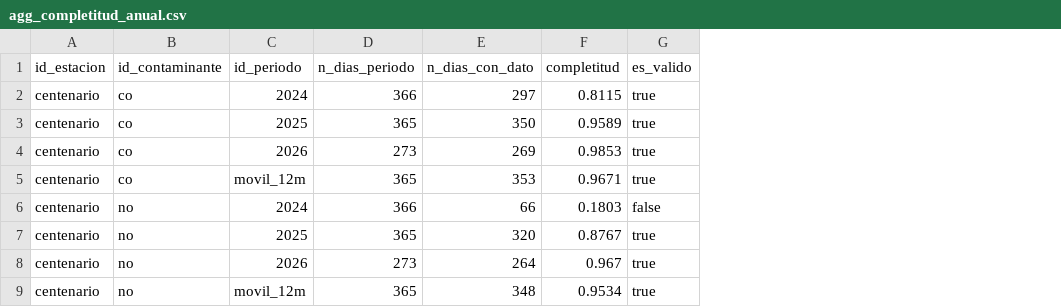
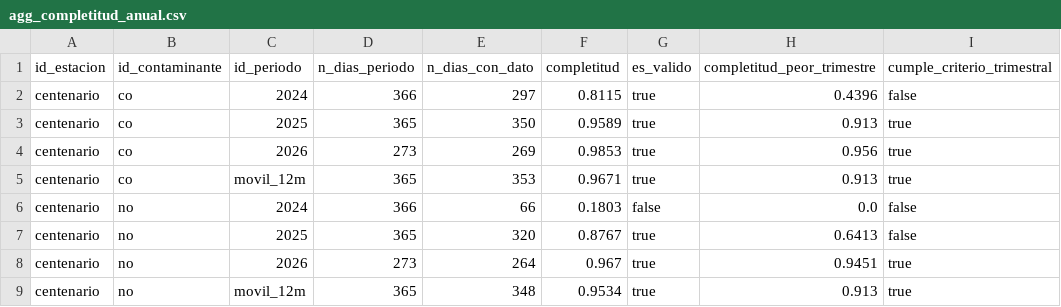
Before and after one commit to ezequielmaranda/nox-ciudad, a CSV file: data/final/agg_completitud_anual.csv, drawn as a sheet; only a part is shown; the diff names each change by its address in the sheet, - before the commit and + after, or states it on an @@ line.

```diff
--- a/data/final/agg_completitud_anual.csv
+++ b/data/final/agg_completitud_anual.csv
+column H (completitud_peor_trimestre), rows 2-9: 0.4396 | 0.913 | 0.956 | 0.913 | 0.0 | 0.6413 | 0.9451 | 0.913
+column I (cumple_criterio_trimestral), rows 2-9: false | true | true | true | false | false | true | true
```
Also changed, not shown: data/final/agg_anual.csv, 21 other files.
